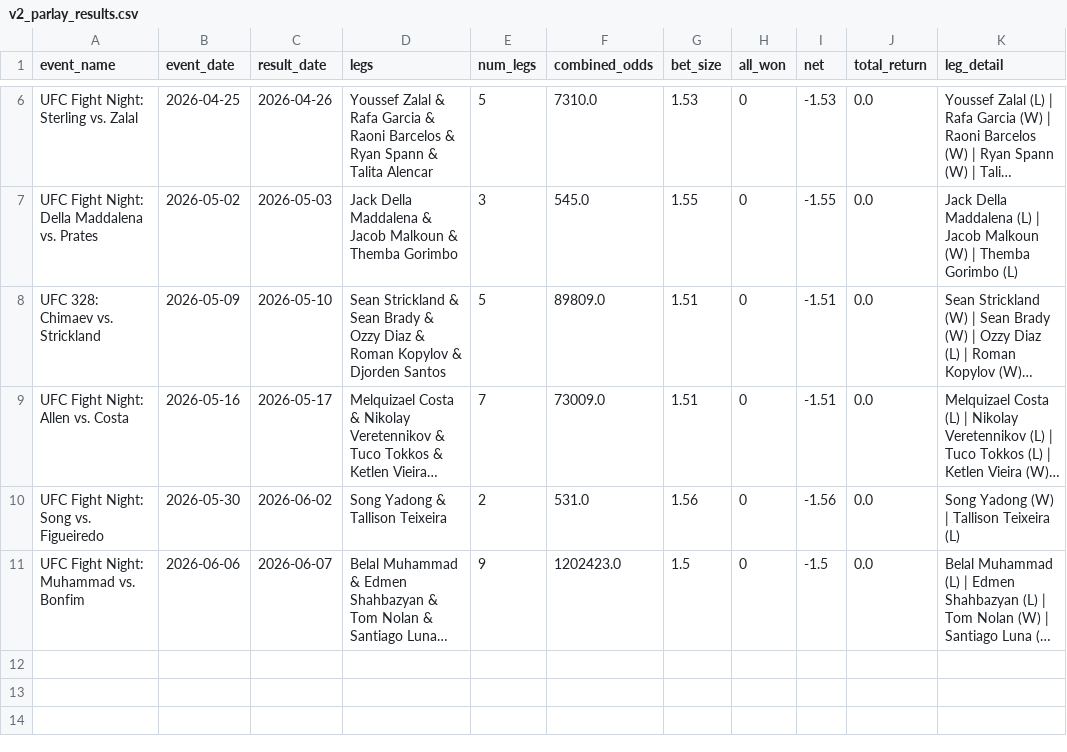
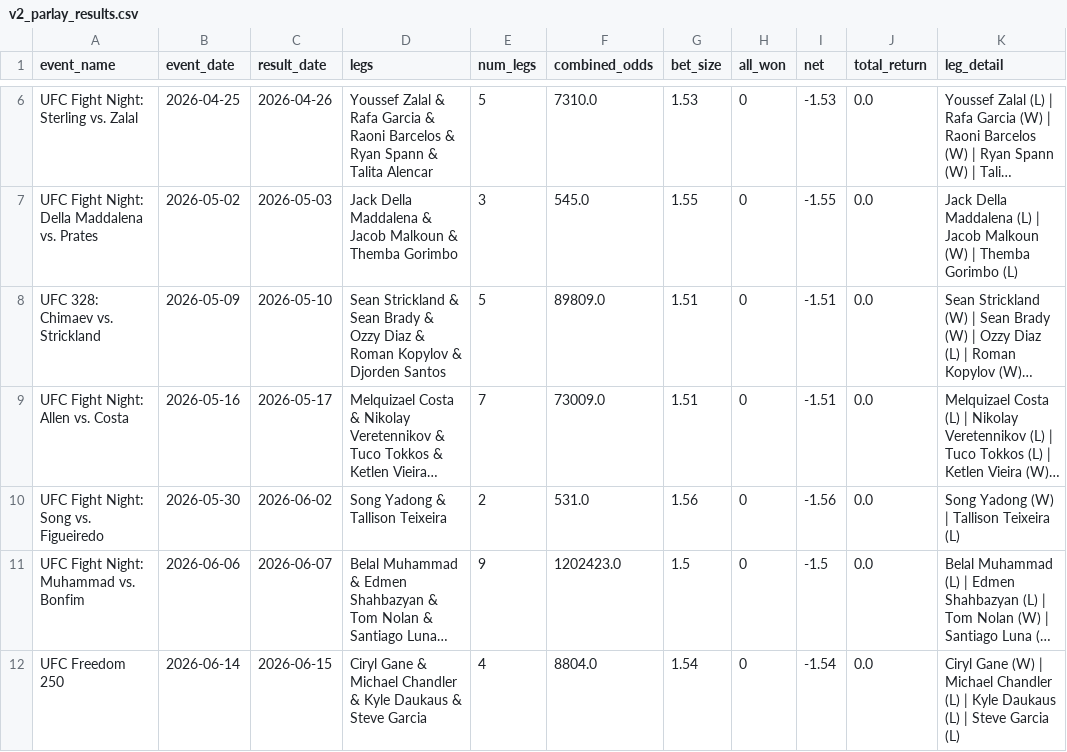
Before and after one commit to zwinship/OctaStats_UFC_Model_V2, a CSV file: results/v2_parlay_results.csv, drawn as a sheet; only a part is shown, gaps mark what is left out; long unchanged cells end in …; the diff names each change by its address in the sheet, - before the commit and + after, or states it on an @@ line.

Commit message:
Parlay result: UFC Freedom 250 — LOST

```diff
--- a/results/v2_parlay_results.csv
+++ b/results/v2_parlay_results.csv
+row 12: UFC Freedom 250 | 2026-06-14 | 2026-06-15 | Ciryl Gane & Michael Chandler & Kyle Daukaus & Steve Garcia | 4 | 8804.0 | 1.54 | 0 | -1.54 | 0.0 | Ciryl Gane (W) | Michael Chandler (L) | Kyle Daukaus (L) | Steve Garcia (L)
```
